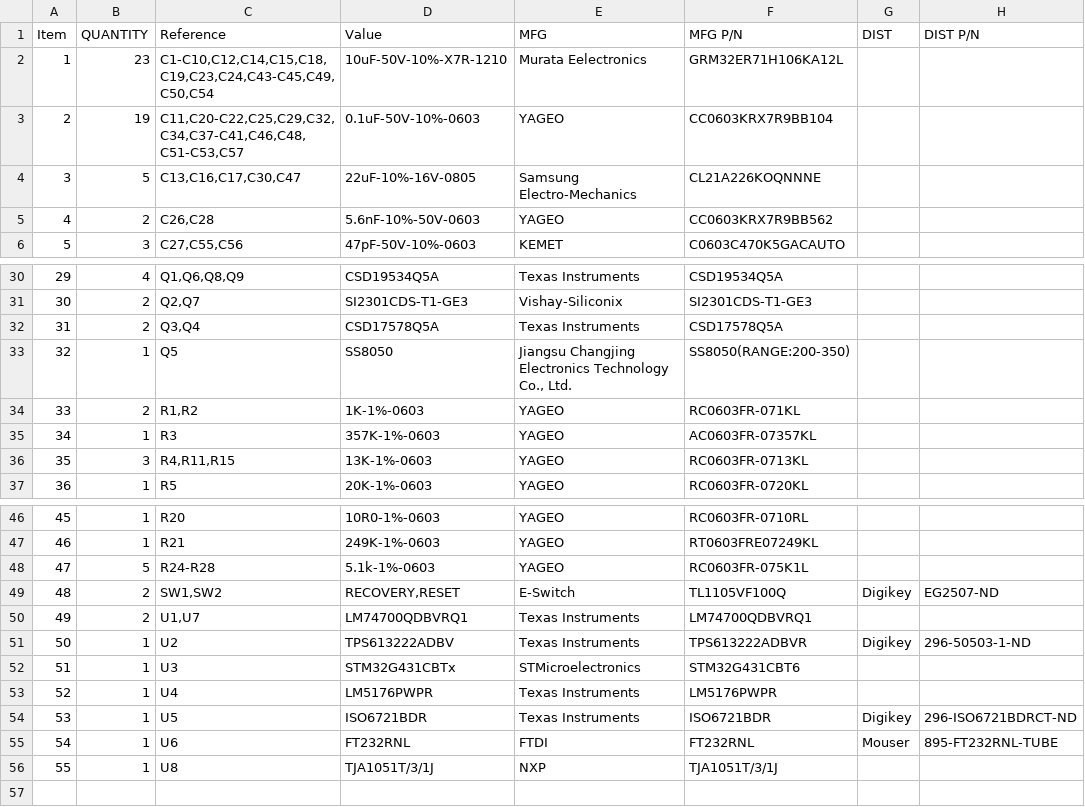
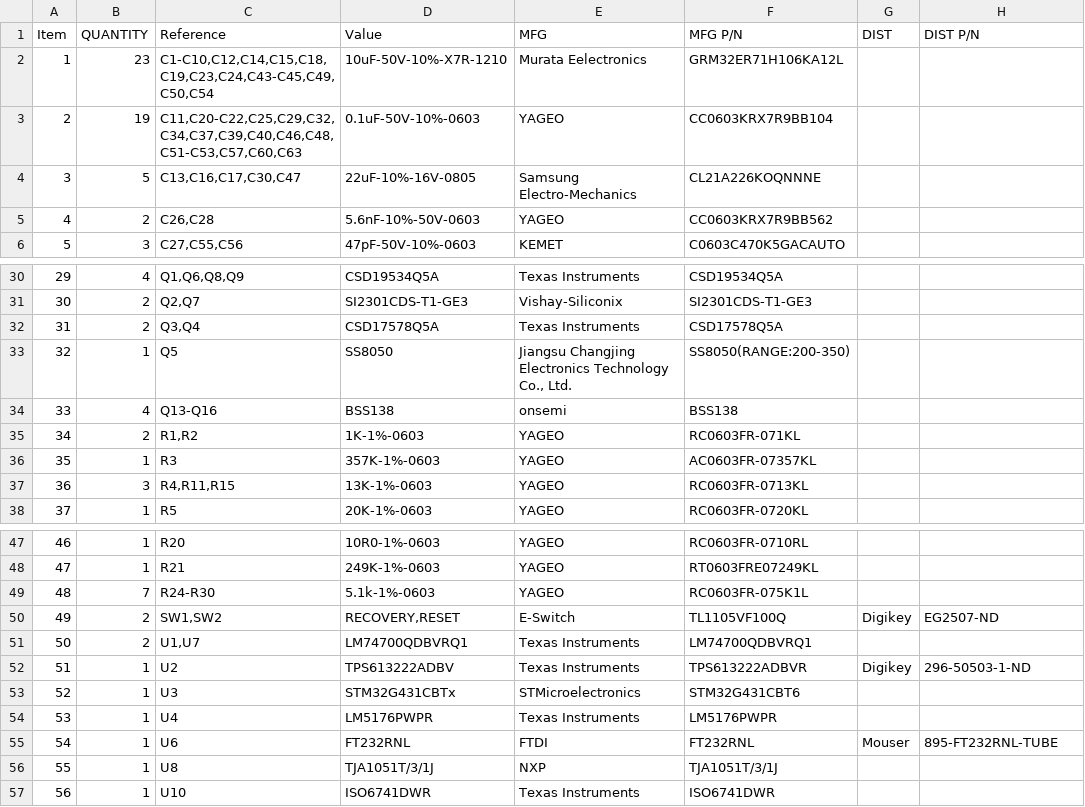
Before and after one commit to RealtimeRoboticsGroup/electrical, a CSV file: circuit-boards/TVS-Adapter-v1/Output-Files/Assembly-Files/TVS-Adapter-v1-bom.csv, drawn as a sheet; only a part is shown, gaps mark what is left out; removed rows and columns are numbered as before the commit, all else as after; the diff names each change by its address in the sheet, - before the commit and + after, or states it on an @@ line.

```diff
--- a/circuit-boards/TVS-Adapter-v1/Output-Files/Assembly-Files/TVS-Adapter-v1-bom.csv
+++ b/circuit-boards/TVS-Adapter-v1/Output-Files/Assembly-Files/TVS-Adapter-v1-bom.csv
-C3 (Reference): C11,C20-C22,C25,C29,C32,C34,C37-C41,C46,C48,C51-C53,C57
+C3 (Reference): C11,C20-C22,C25,C29,C32,C34,C37,C39,C40,C46,C48,C51-C53,C57,C60,C63
+row 34: 33 | 4 | Q13-Q16 | BSS138 | onsemi | BSS138
@@ column A (Item) renumbered between rows 35 and 54 @@
-B49 (QUANTITY): 5
+B49 (QUANTITY): 7
-C49 (Reference): R24-R28
+C49 (Reference): R24-R30
-row 54: 53 | 1 | U5 | ISO6721BDR | Texas Instruments | ISO6721BDR | Digikey | 296-ISO6721BDRCT-ND
+row 57: 56 | 1 | U10 | ISO6741DWR | Texas Instruments | ISO6741DWR
```
Also changed, not shown: circuit-boards/TVS-Adapter-v1/production/bom.csv, circuit-boards/TVS-Adapter-v1/production/designators.csv, 36 other files.
